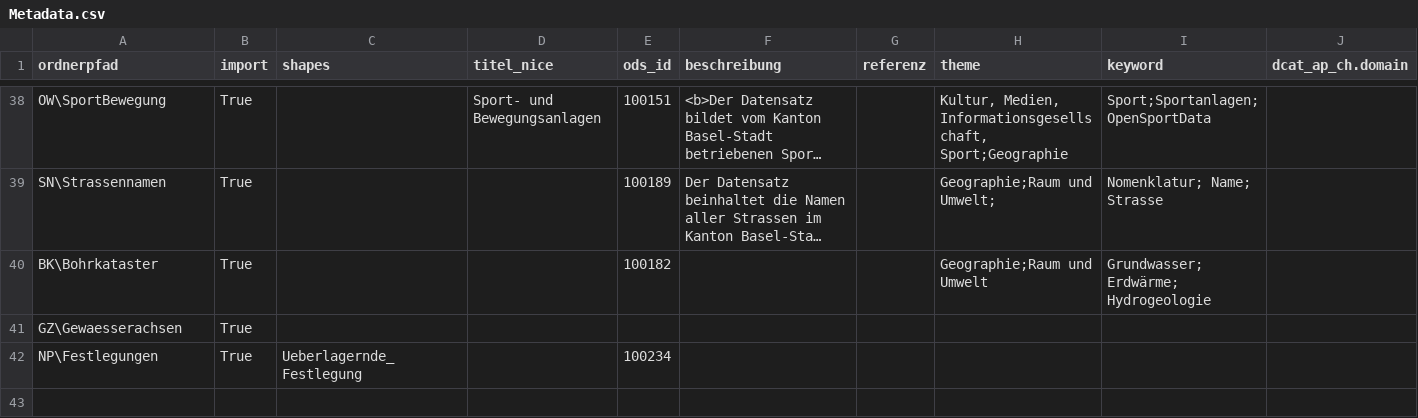
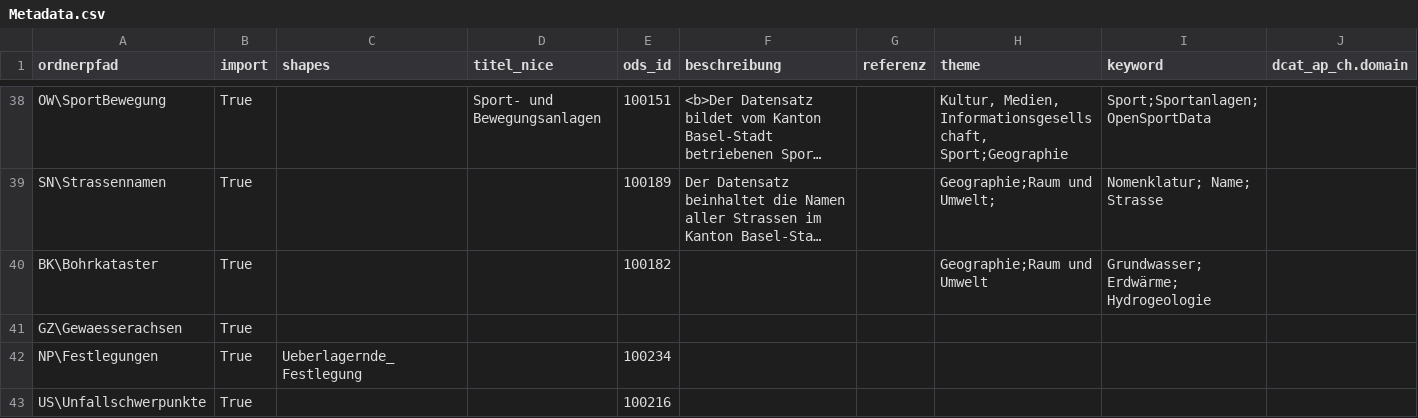
Before and after one commit to opendatabs/data-processing, a CSV file: gva_geodatenshop/Metadata.csv, drawn as a sheet; only a part is shown, gaps mark what is left out; long unchanged cells end in …; rows hold the shown columns only; the diff names each change by its address in the sheet, - before the commit and + after, or states it on an @@ line.

Commit message:
Add Unfallschwerpunkte

```diff
--- a/gva_geodatenshop/Metadata.csv
+++ b/gva_geodatenshop/Metadata.csv
+row 43: US\Unfallschwerpunkte | True |  |  | 100216
```
